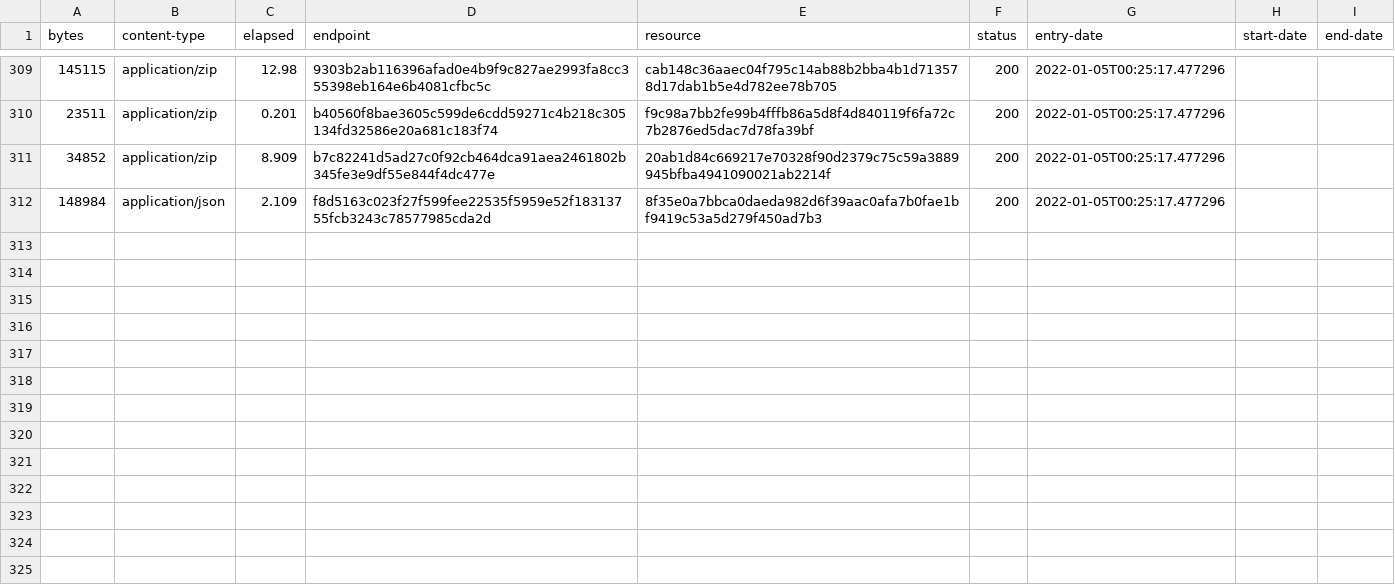
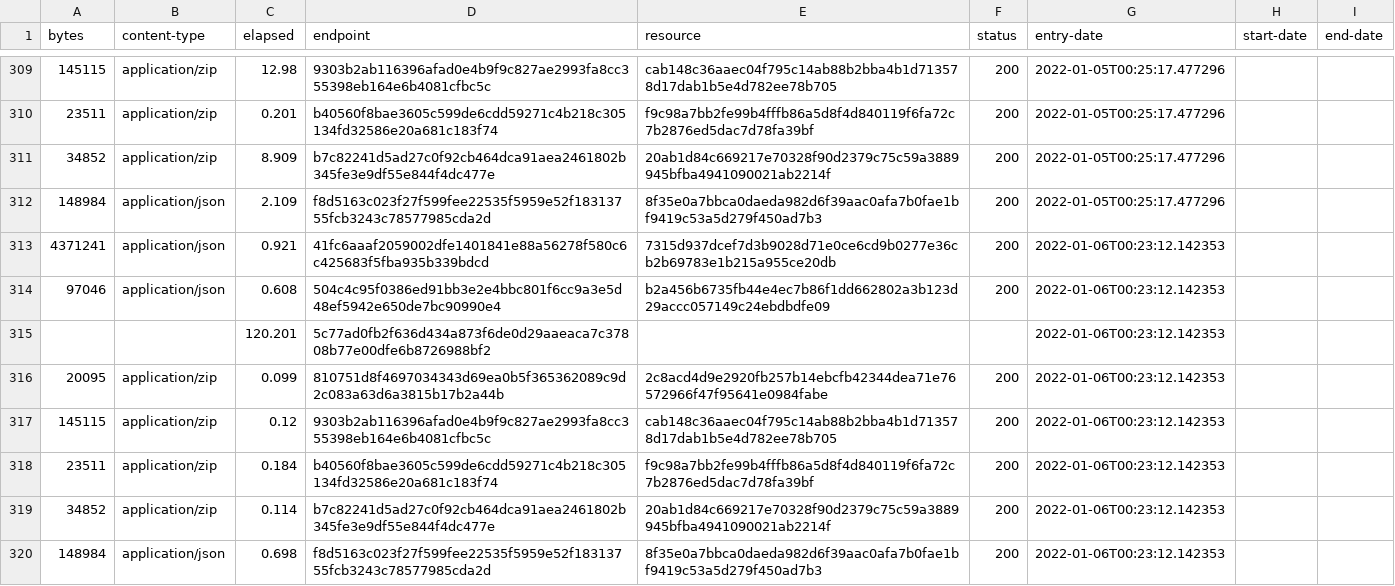
Before and after one commit to digital-land/tree-preservation-order-collection, a CSV file: collection/log.csv, drawn as a sheet; only a part is shown, gaps mark what is left out; the diff names each change by its address in the sheet, - before the commit and + after, or states it on an @@ line.

Commit message:
Collection 2022-01-06

```diff
--- a/collection/log.csv
+++ b/collection/log.csv
+row 313: 4371241 | application/json | 0.921 | 41fc6aaaf2059002dfe1401841e88a56278f580c6c425683f5fba935b339bdcd | 7315d937dcef7d3b9028d71e0ce6cd9b0277e36cb2b69783e1b215a955ce20db | 200 | 2022-01-06T00:23:12.142353
+row 314: 97046 | application/json | 0.608 | 504c4c95f0386ed91bb3e2e4bbc801f6cc9a3e5d48ef5942e650de7bc90990e4 | b2a456b6735fb44e4ec7b86f1dd662802a3b123d29accc057149c24ebdbdfe09 | 200 | 2022-01-06T00:23:12.142353
+row 315:  |  | 120.201 | 5c77ad0fb2f636d434a873f6de0d29aaeaca7c37808b77e00dfe6b8726988bf2 |  |  | 2022-01-06T00:23:12.142353
+row 316: 20095 | application/zip | 0.099 | 810751d8f4697034343d69ea0b5f365362089c9d2c083a63d6a3815b17b2a44b | 2c8acd4d9e2920fb257b14ebcfb42344dea71e76572966f47f95641e0984fabe | 200 | 2022-01-06T00:23:12.142353
+row 317: 145115 | application/zip | 0.12 | 9303b2ab116396afad0e4b9f9c827ae2993fa8cc355398eb164e6b4081cfbc5c | cab148c36aaec04f795c14ab88b2bba4b1d713578d17dab1b5e4d782ee78b705 | 200 | 2022-01-06T00:23:12.142353
+row 318: 23511 | application/zip | 0.184 | b40560f8bae3605c599de6cdd59271c4b218c305134fd32586e20a681c183f74 | f9c98a7bb2fe99b4fffb86a5d8f4d840119f6fa72c7b2876ed5dac7d78fa39bf | 200 | 2022-01-06T00:23:12.142353
+row 319: 34852 | application/zip | 0.114 | b7c82241d5ad27c0f92cb464dca91aea2461802b345fe3e9df55e844f4dc477e | 20ab1d84c669217e70328f90d2379c75c59a3889945bfba4941090021ab2214f | 200 | 2022-01-06T00:23:12.142353
+row 320: 148984 | application/json | 0.698 | f8d5163c023f27f599fee22535f5959e52f18313755fcb3243c78577985cda2d | 8f35e0a7bbca0daeda982d6f39aac0afa7b0fae1bf9419c53a5d279f450ad7b3 | 200 | 2022-01-06T00:23:12.142353
```
